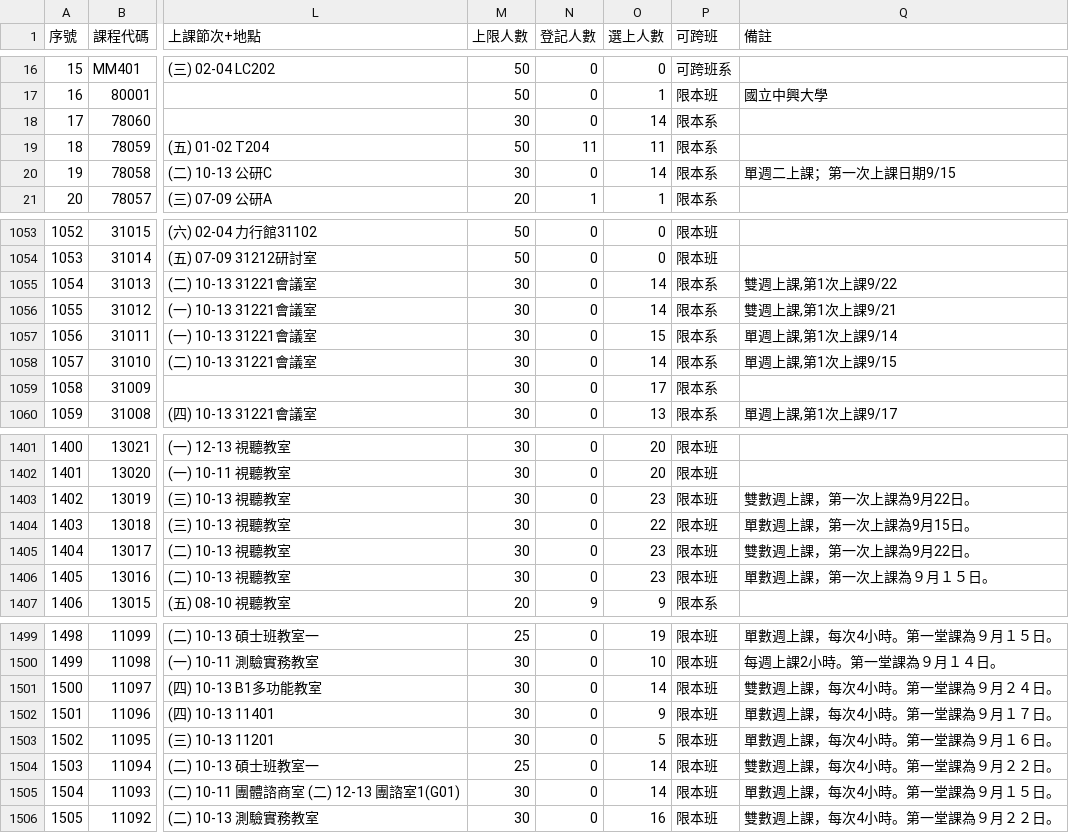
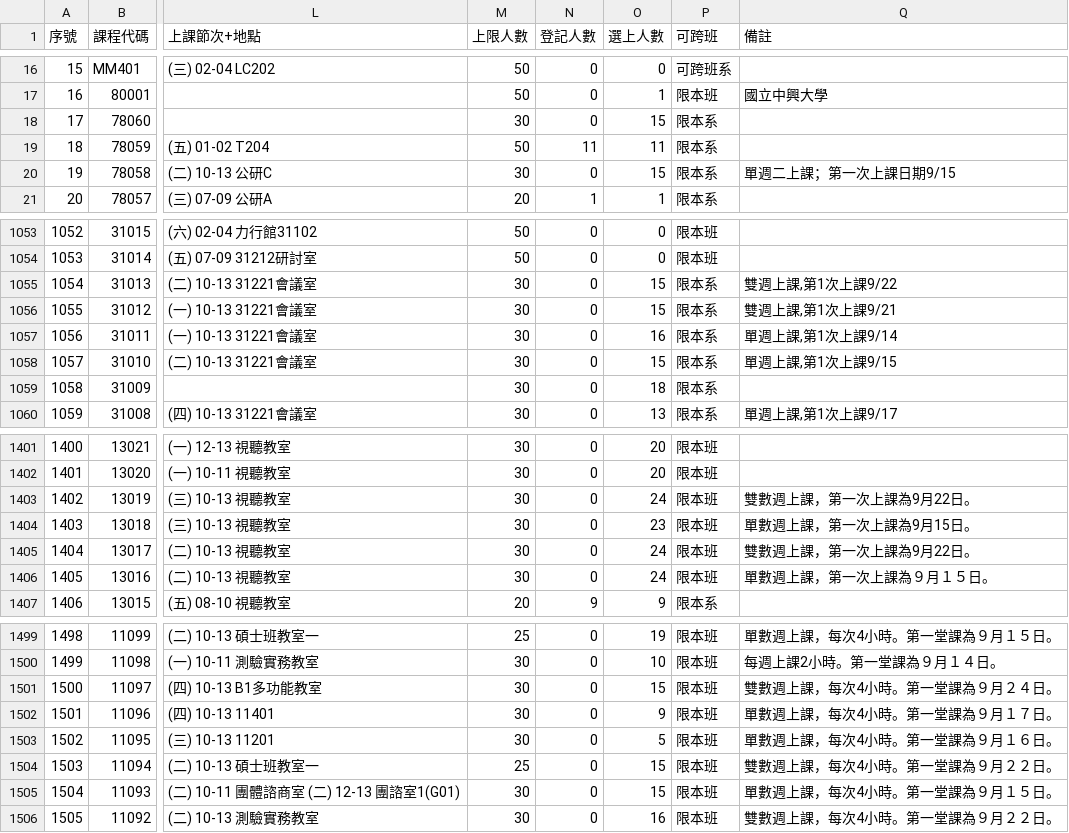
Before and after one commit to p66rkxwf/Course-Compass, a CSV file: data/raw/courses_115_1.csv, drawn as a sheet; only a part is shown, gaps mark what is left out; the diff covers the shown part only; the diff names each change by its address in the sheet, - before the commit and + after, or states it on an @@ line.

```diff
--- a/data/raw/courses_115_1.csv
+++ b/data/raw/courses_115_1.csv
-O18 (選上人數): 14
+O18 (選上人數): 15
-O20 (選上人數): 14
+O20 (選上人數): 15
-O1055:O1056 (選上人數): 14
+O1055:O1056 (選上人數): 15
-O1057 (選上人數): 15
+O1057 (選上人數): 16
-O1058 (選上人數): 14
+O1058 (選上人數): 15
-O1059 (選上人數): 17
+O1059 (選上人數): 18
-O1403 (選上人數): 23
+O1403 (選上人數): 24
-O1404 (選上人數): 22
+O1404 (選上人數): 23
-O1405:O1406 (選上人數): 23
+O1405:O1406 (選上人數): 24
-O1501 (選上人數): 14
+O1501 (選上人數): 15
-O1504:O1505 (選上人數): 14
+O1504:O1505 (選上人數): 15
```
Also changed, not shown: 7 edited cells elsewhere in this file, 1 other file.
